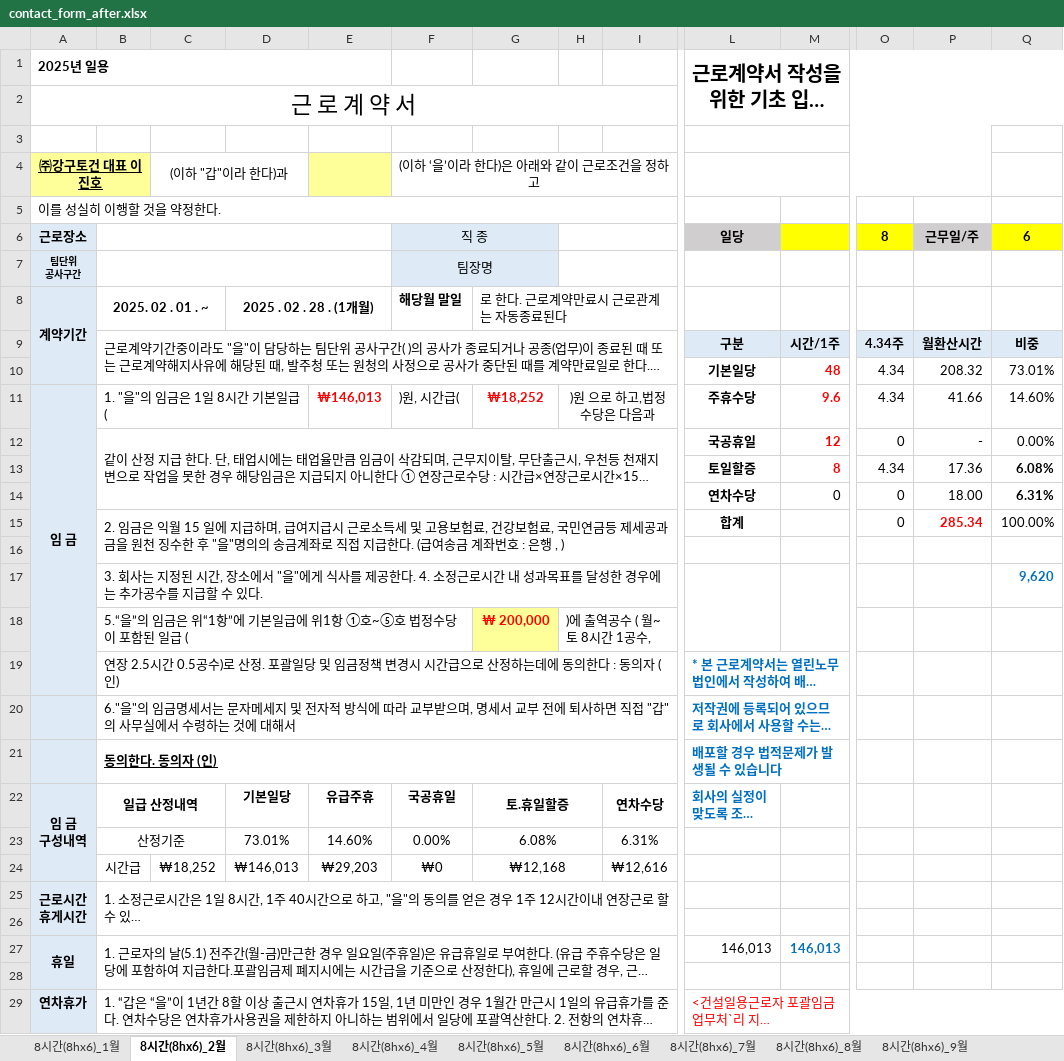
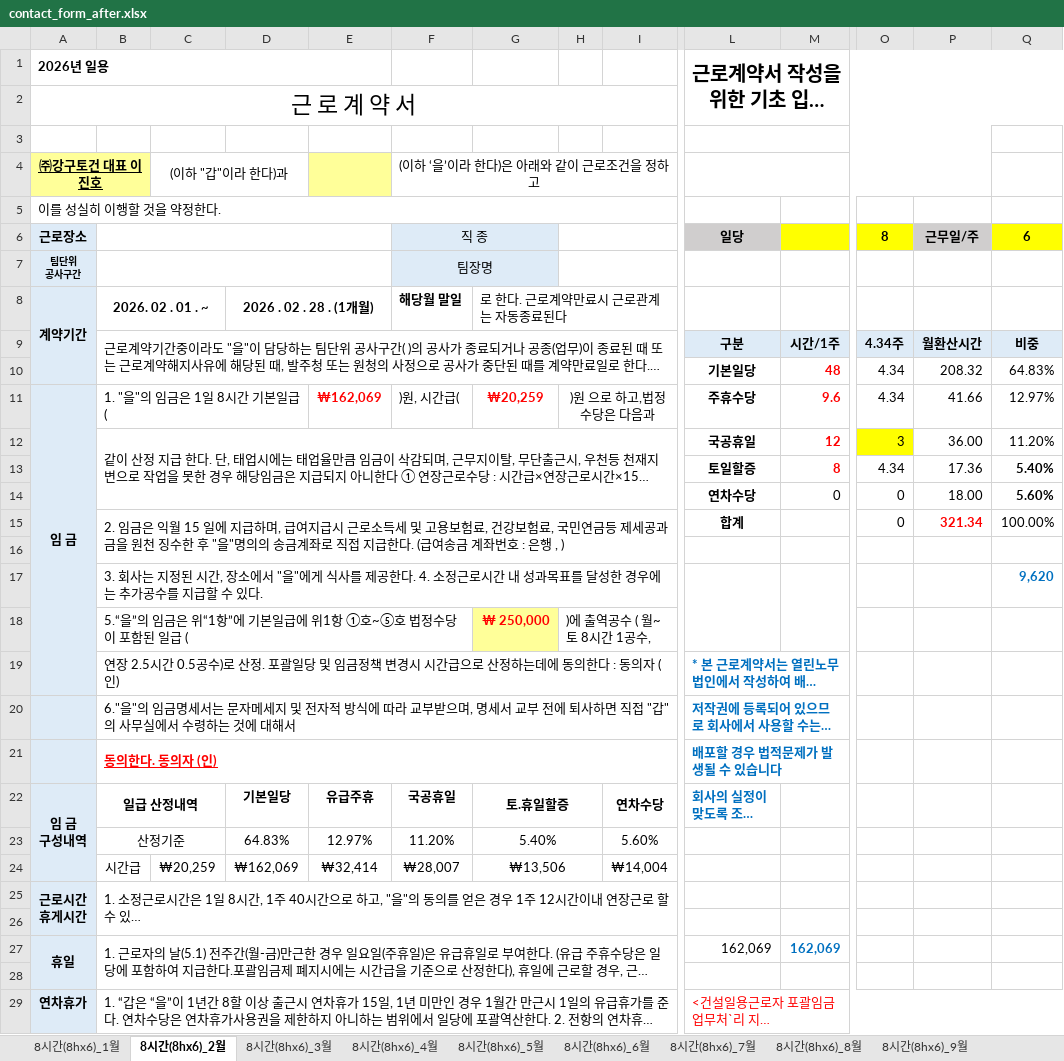
Before and after one commit to blood8879/kanggu-system, an Excel workbook: kanggu-contract/public/templates/contact_form_after.xlsx, sheet 8시간(8hx6)_2월, drawn as a sheet; only a part is shown, gaps mark what is left out; long unchanged cells end in …; values as stored, in another font and other column widths than the file's, no borders; removed rows and columns are numbered as before the commit, all else as after; rows hold the shown columns only; the diff covers the shown part only; the diff names each change by its address in the sheet, - before the commit and + after, or states it on an @@ line.

```diff
--- a/kanggu-contract/public/templates/contact_form_after.xlsx (sheet 8시간(8hx6)_2월)
+++ b/kanggu-contract/public/templates/contact_form_after.xlsx (sheet 8시간(8hx6)_2월)
-A1 (㈜강구토건 대표 이진호): 2025년 일용
+A1 (㈜강구토건 대표 이진호): 2026년 일용
-B8: 2025. 02 . 01 . ~
+B8: 2026. 02 . 01 . ~
-D8: 2025 . 02 . 28 . (1개월)
+D8: 2026 . 02 . 28 . (1개월)
-Q10: 73.01%
+Q10: 64.83%
-E11: ₩146,013
+E11: ₩162,069
-G11: ₩18,252
+G11: ₩20,259
-Q11: 14.60%
+Q11: 12.97%
-O12: 0
+O12: 3
-O12 fill: none
+O12 fill: #FFFF00
-P12: -
+P12: 36.00
-Q12: 0.00%
+Q12: 11.20%
-Q13: 6.08%
+Q13: 5.40%
-Q14: 6.31%
+Q14: 5.60%
-P15: 285.34
+P15: 321.34
-G18: ₩ 200,000
+G18: ₩ 250,000
-B21 text colour: black
+B21 text colour: #FF0000
-row 23:  | 산정기준 |  | 73.01% | 14.60% | 0.00% | 6.08% |  | 6.31%
-row 24:  | 시간급 | ₩18,252 | ₩146,013 | ₩29,203 | ₩0 | ₩12,168 |  | ₩12,616
+row 23:  | 산정기준 |  | 64.83% | 12.97% | 11.20% | 5.40% |  | 5.60%
+row 24:  | 시간급 | ₩20,259 | ₩162,069 | ₩32,414 | ₩28,007 | ₩13,506 |  | ₩14,004
-L27: 146,013
+L27: 162,069
-M27: 146,013
+M27: 162,069
```
Also changed, not shown: 1 edited cell and merged cells elsewhere in this sheet, sheet 8시간(8hx6)_3월, sheet 8시간(8hx6)_9월, sheet 8시간(8hx6)_6월, sheet 8시간(8hx6)_10월, sheet 8시간(8hx6)_1월, sheet 8시간(8hx6)_12월, 5 more sheets, charts or pictures.
